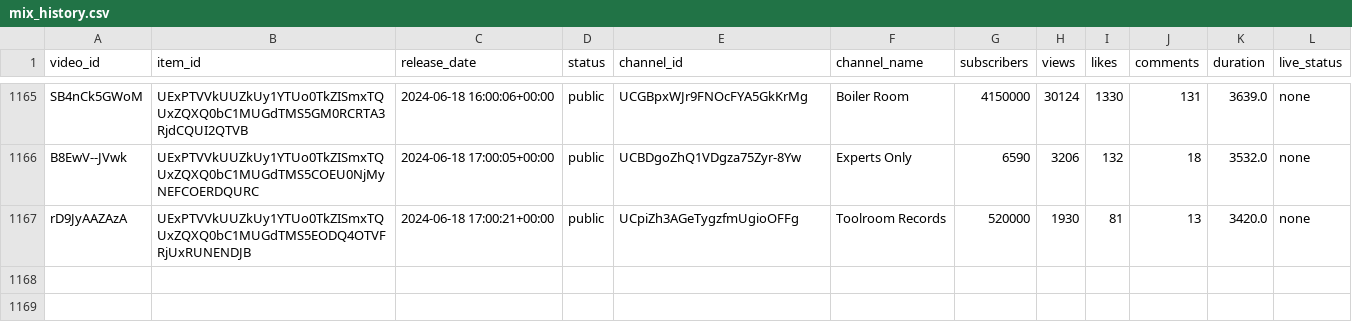
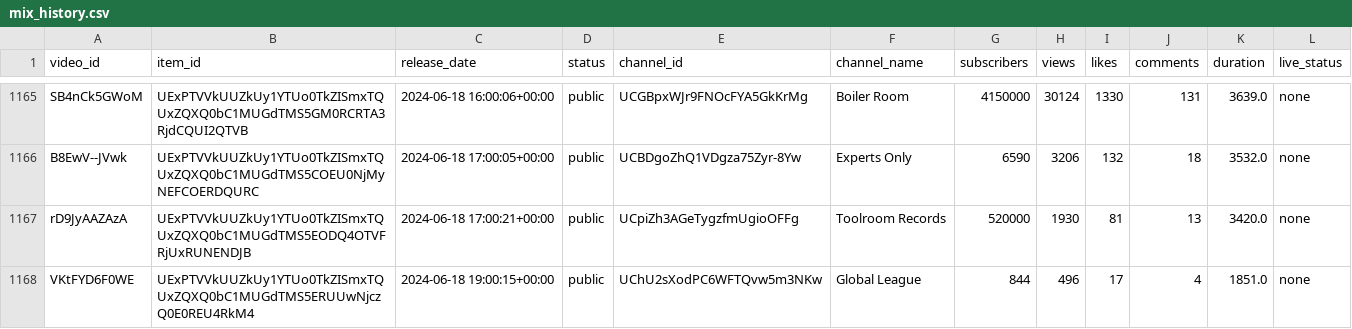
Before and after one commit to Dyl-M/auto_youtube_playlist, a CSV file: data/mix_history.csv, drawn as a sheet; only a part is shown, gaps mark what is left out.

```diff
--- a/data/mix_history.csv
+++ b/data/mix_history.csv
@@ -1167 +1167,2 @@ B8EwV--JVwk,UExPTVVkUUZkUy1YTUo0TkZISmxTQUxZQXQ0bC1MUGdTMS5COEU0NjMyNEFCOERDQURC
 rD9JyAAZAzA,UExPTVVkUUZkUy1YTUo0TkZISmxTQUxZQXQ0bC1MUGdTMS5EODQ4OTVFRjUxRUNENDJB,2024-06-18 17:00:21+00:00,public,UCpiZh3AGeTygzfmUgioOFFg,Toolroom Records,520000,1930,81,13,3420.0,none
+VKtFYD6F0WE,UExPTVVkUUZkUy1YTUo0TkZISmxTQUxZQXQ0bC1MUGdTMS5ERUUwNjczQ0E0REU4RkM4,2024-06-18 19:00:15+00:00,public,UChU2sXodPC6WFTQvw5m3NKw,Global League,844,496,17,4,1851.0,none
```
Also changed, not shown: 2 other files.
